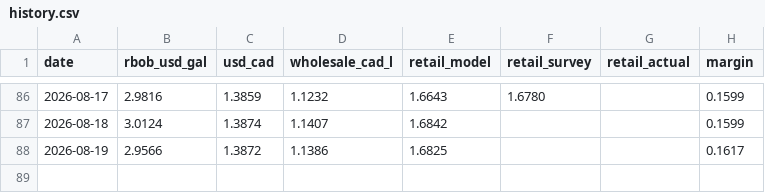
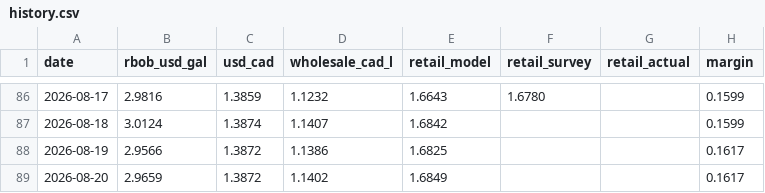
Before and after one commit to JackyLiu13/gasprices, a CSV file: backend/history.csv, drawn as a sheet; only a part is shown, gaps mark what is left out.

```diff
--- a/backend/history.csv
+++ b/backend/history.csv
@@ -88 +88,2 @@ date,rbob_usd_gal,usd_cad,wholesale_cad_l,retail_model,retail_survey,retail_actu
 2026-08-19,2.9566,1.3872,1.1386,1.6825,,,0.1617
+2026-08-20,2.9659,1.3872,1.1402,1.6849,,,0.1617
```
Also changed, not shown: backend/forecasts.csv, 2 other files.
